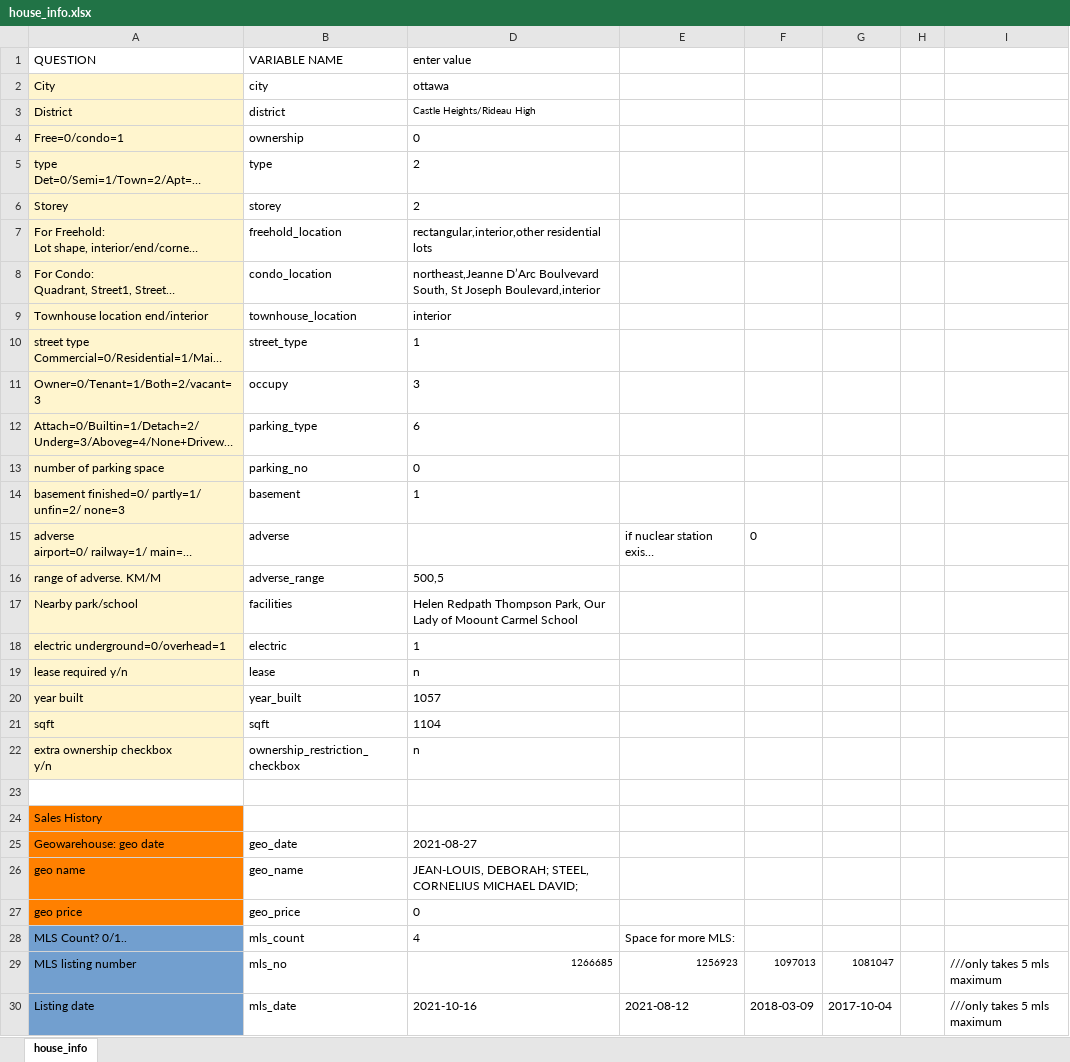
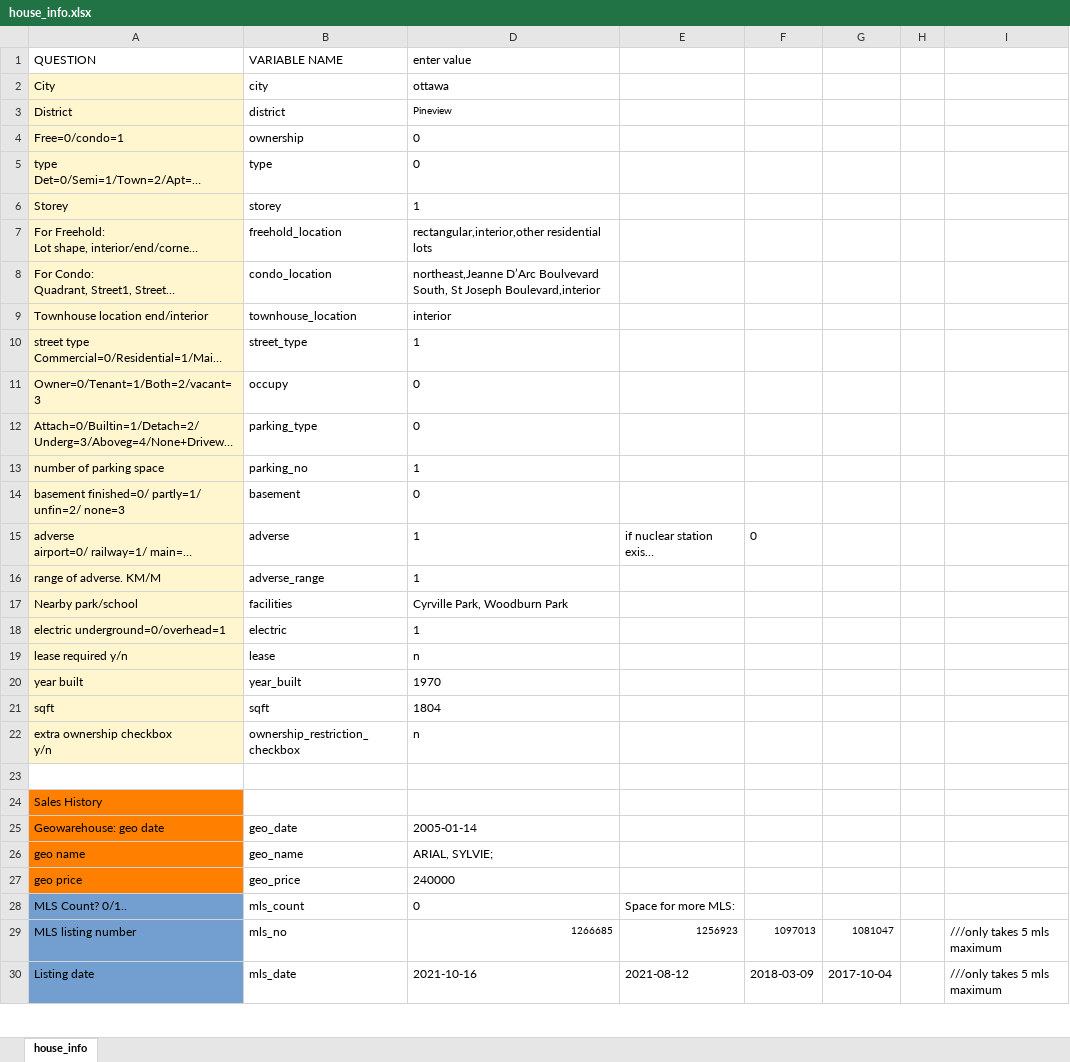
Before and after one commit to matthewyeung35/Appraisal-automation, an Excel workbook: house_info.xlsx, sheet house_info, drawn as a sheet; only a part is shown; long unchanged cells end in …; values as stored, in another font and other column widths than the file's, no borders; conditional formats not drawn; the diff covers the shown part only; the diff names each change by its address in the sheet, - before the commit and + after, or states it on an @@ line.

```diff
--- a/house_info.xlsx (sheet house_info)
+++ b/house_info.xlsx (sheet house_info)
-D3 (enter value): Castle Heights/Rideau High
+D3 (enter value): Pineview
-D5 (enter value): 2
+D5 (enter value): 0
-D6 (enter value): 2
+D6 (enter value): 1
-D11 (enter value): 3
+D11 (enter value): 0
-D12 (enter value): 6
+D12 (enter value): 0
-D13 (enter value): 0
+D13 (enter value): 1
-D14 (enter value): 1
+D14 (enter value): 0
-D15 (enter value): (empty)
+D15 (enter value): 1
-D16 (enter value): 500,5
+D16 (enter value): 1
-D17 (enter value): Helen Redpath Thompson Park, Our Lady of Moount Carmel School
+D17 (enter value): Cyrville Park, Woodburn Park
-D20 (enter value): 1057
+D20 (enter value): 1970
-D21 (enter value): 1104
+D21 (enter value): 1804
-D25 (enter value): 2021-08-27
+D25 (enter value): 2005-01-14
-D26 (enter value): JEAN-LOUIS, DEBORAH; STEEL, CORNELIUS MICHAEL DAVID;
+D26 (enter value): ARIAL, SYLVIE;
-D27 (enter value): 0
+D27 (enter value): 240000
-D28 (enter value): 4
+D28 (enter value): 0
```
Also changed, not shown: 8 edited cells elsewhere in this sheet, 3 other files.
